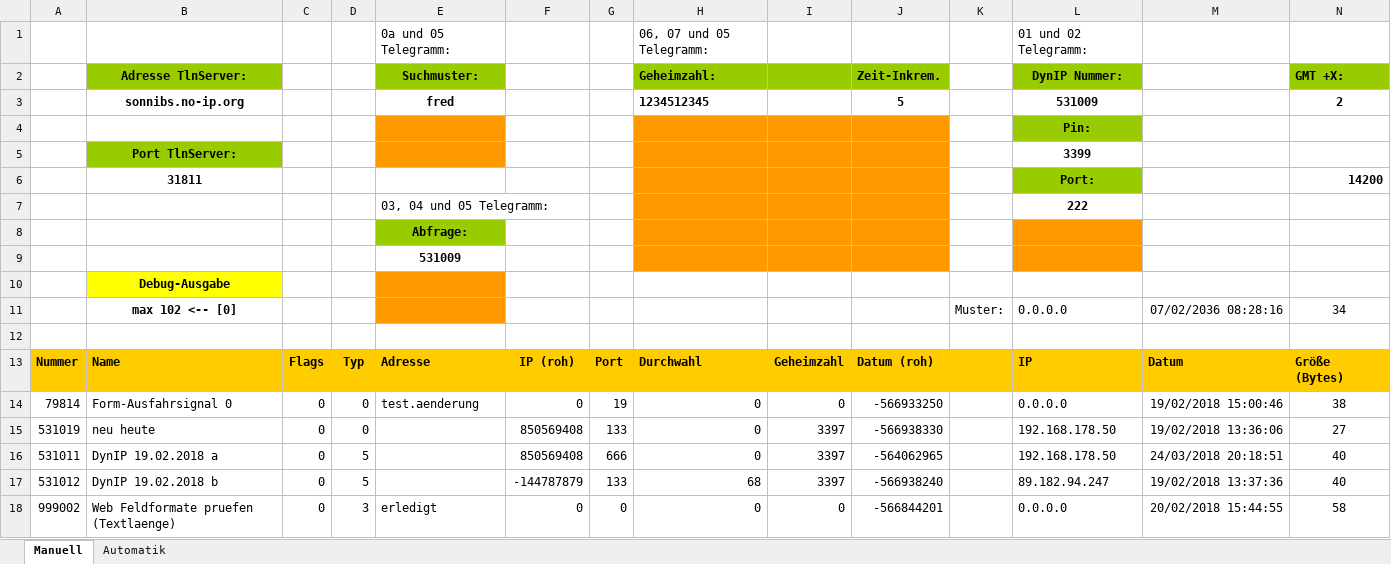
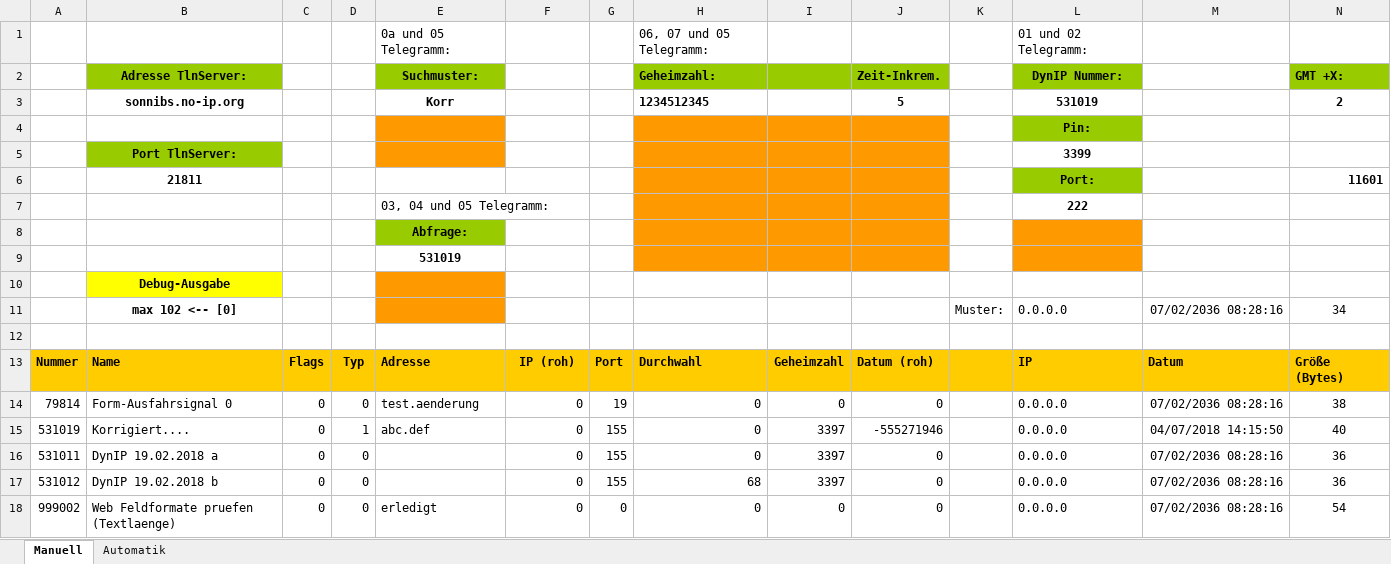
Before and after one commit to toresbe/itelex, an Excel workbook: TlnServerTester.xlsm, sheet Manuell, drawn as a sheet; only a part is shown; values as stored, in another font and other column widths than the file's, no borders; charts and pictures not drawn; removed rows and columns are numbered as before the commit, all else as after; the diff covers the shown part only; the diff names each change by its address in the sheet, - before the commit and + after, or states it on an @@ line.

```diff
--- a/TlnServerTester.xlsm (sheet Manuell)
+++ b/TlnServerTester.xlsm (sheet Manuell)
-E3: fred
+E3: Korr
-L3: 531009
+L3: 531019
-row 6:  | 31811 |  |  |  |  |  |  |  |  |  | Port: |  | 14200
+row 6:  | 21811 |  |  |  |  |  |  |  |  |  | Port: |  | 11601
-E9: 531009
+E9: 531019
-J14: -566933250
+J14: 0
-M14: 19/02/2018 15:00:46
+M14: 07/02/2036 08:28:16
-B15: neu heute
+B15: Korrigiert....
-D15: 0
+D15: 1
-E15: (empty)
+E15: abc.def
-F15:F16: 850569408
+F15:F16: 0
-G15: 133
+G15: 155
-J15: -566938330
+J15: -555271946
-L15:L16: 192.168.178.50
+L15:L16: 0.0.0.0
-M15: 19/02/2018 13:36:06
+M15: 04/07/2018 14:15:50
-N15: 27
+N15: 40
-D16:D17: 5
+D16:D17: 0
-G16: 666
+G16: 155
-J16: -564062965
+J16: 0
-M16: 24/03/2018 20:18:51
+M16: 07/02/2036 08:28:16
-N16:N17: 40
+N16:N17: 36
-F17: -144787879
+F17: 0
-G17: 133
+G17: 155
-J17: -566938240
+J17: 0
-L17: 89.182.94.247
+L17: 0.0.0.0
-M17: 19/02/2018 13:37:36
+M17: 07/02/2036 08:28:16
-D18: 3
+D18: 0
-J18: -566844201
+J18: 0
-M18: 20/02/2018 15:44:55
+M18: 07/02/2036 08:28:16
-N18: 58
+N18: 54
```
Also changed, not shown: 12 added rows, 12 removed rows and 1403 edited cells elsewhere in this sheet, sheet Automatik, formulas that keep their value.
